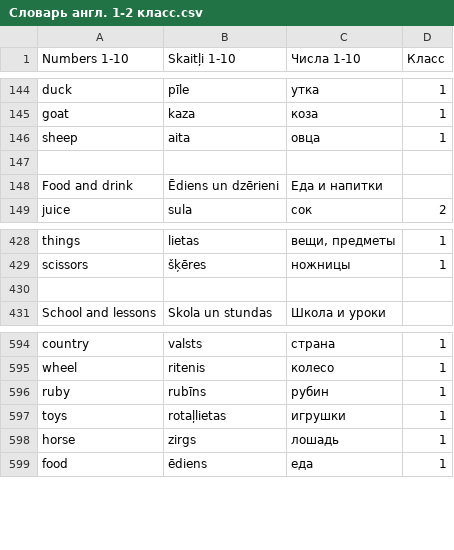
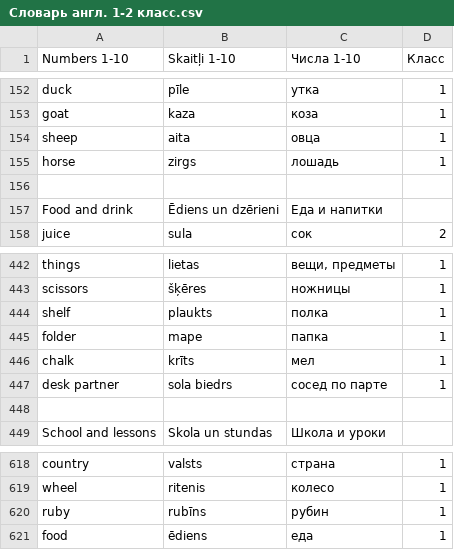
Before and after one commit to ArDiLearn/DictionaryGames, a CSV file: Словарь англ. 1-2 класс.csv, drawn as a sheet; only a part is shown, gaps mark what is left out; the diff covers the shown part only.

```diff
--- a/Словарь англ. 1-2 класс.csv
+++ b/Словарь англ. 1-2 класс.csv
@@ -146,2 +154,3 @@ goat,kaza,коза,1
 sheep,aita,овца,1
+horse,zirgs,лошадь,1
 ,,,
@@ -429,2 +443,6 @@ things,lietas,"вещи, предметы",1
 scissors,šķēres,ножницы,1
+shelf,plaukts,полка,1
+folder,mape,папка,1
+chalk,krīts,мел,1
+desk partner,sola biedrs,сосед по парте,1
 ,,,
@@ -596,4 +620,2 @@ wheel,ritenis,колесо,1
 ruby,rubīns,рубин,1
-toys,rotaļlietas,игрушки,1
-horse,zirgs,лошадь,1
 food,ēdiens,еда,1
```
Also changed, not shown: 19 added rows elsewhere in this file, 27 other files.
